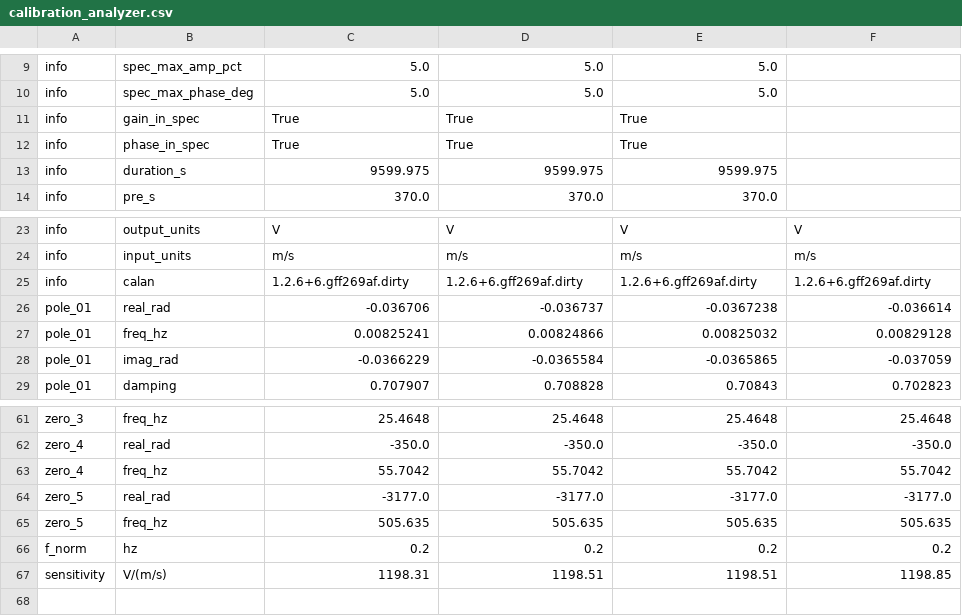
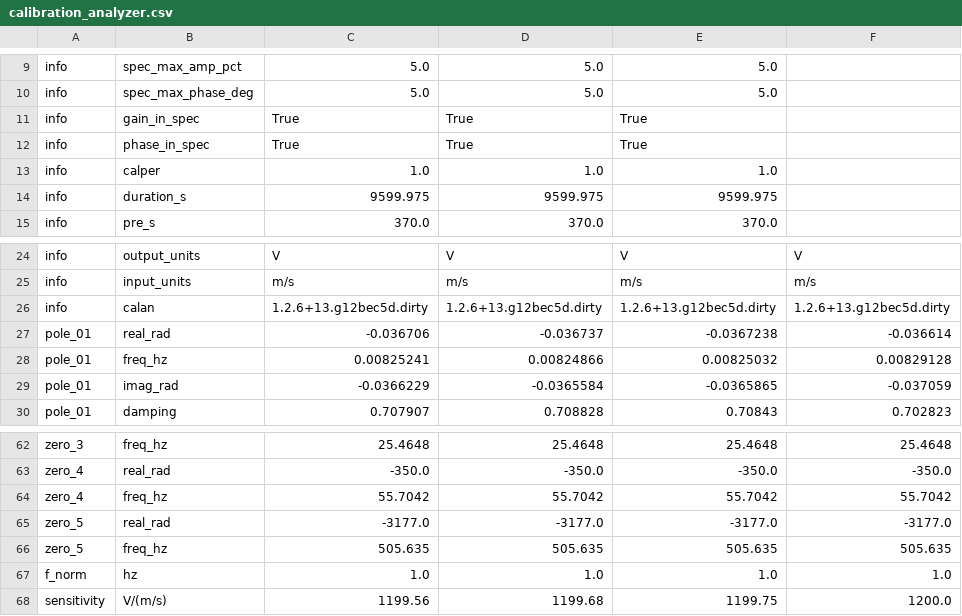
Before and after one commit to nackerley/calibration-analyzer, a CSV file: examples/PoleZeroFitting/Broadband_IMS/calibration_analyzer.csv, drawn as a sheet; only a part is shown, gaps mark what is left out.

```diff
--- a/examples/PoleZeroFitting/Broadband_IMS/calibration_analyzer.csv
+++ b/examples/PoleZeroFitting/Broadband_IMS/calibration_analyzer.csv
@@ -12,2 +12,3 @@ info,gain_in_spec,True,True,True,
 info,phase_in_spec,True,True,True,
+info,calper,1.0,1.0,1.0,
 info,duration_s,9599.975,9599.975,9599.975,
@@ -24,3 +25,3 @@ info,output_units,V,V,V,V
 info,input_units,m/s,m/s,m/s,m/s
-info,calan,1.2.6+6.gff269af.dirty,1.2.6+6.gff269af.dirty,1.2.6+6.gff269af.dirty,1.2.6+6.gff269af.dirty
+info,calan,1.2.6+13.g12bec5d.dirty,1.2.6+13.g12bec5d.dirty,1.2.6+13.g12bec5d.dirty,1.2.6+13.g12bec5d.dirty
 pole_01,real_rad,-0.036706,-0.036737,-0.0367238,-0.036614
@@ -65,3 +66,3 @@ zero_5,real_rad,-3177.0,-3177.0,-3177.0,-3177.0
 zero_5,freq_hz,505.635,505.635,505.635,505.635
-f_norm,hz,0.2,0.2,0.2,0.2
-sensitivity,V/(m/s),1198.31,1198.51,1198.51,1198.85
+f_norm,hz,1.0,1.0,1.0,1.0
+sensitivity,V/(m/s),1199.56,1199.68,1199.75,1200.0
```
Also changed, not shown: 9 other files.
